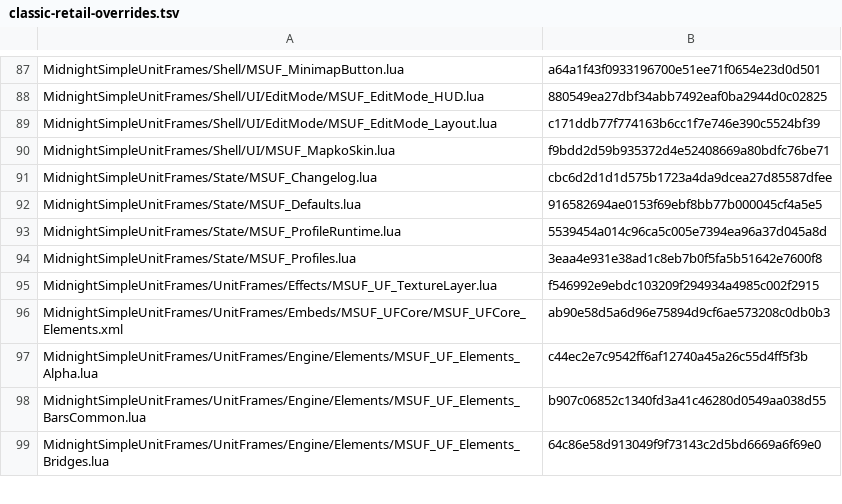
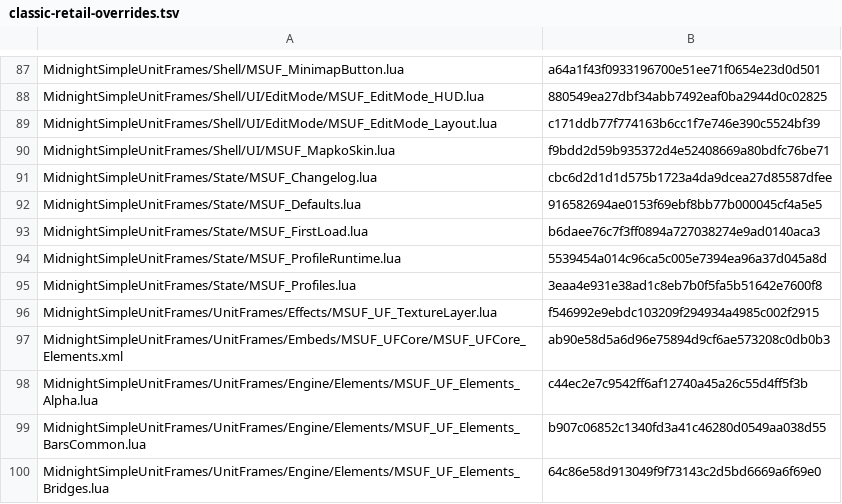
Before and after one commit to Mapkov2/MidnightSimpleUnitFrames, a TSV file: tools/classic-retail-overrides.tsv, drawn as a sheet; only a part is shown, gaps mark what is left out.

Commit message:
fix(classic): persist Forever profiles across logout
Forever writes MSUF_DB and GlobalDB.profiles[active] as two SavedVariables.
InitProfiles aliased both names to one table, so logout stored the second
copy empty and the next restart lost the imported profile. Keep independent
tables, copy the live profile into the original identities, and do not
archive empty alias leftovers.

```diff
--- a/tools/classic-retail-overrides.tsv
+++ b/tools/classic-retail-overrides.tsv
@@ -92,2 +92,3 @@ MidnightSimpleUnitFrames/State/MSUF_Changelog.lua	cbc6d2d1d1d575b1723a4da9dcea27
 MidnightSimpleUnitFrames/State/MSUF_Defaults.lua	916582694ae0153f69ebf8bb77b000045cf4a5e5
+MidnightSimpleUnitFrames/State/MSUF_FirstLoad.lua	b6daee76c7f3ff0894a727038274e9ad0140aca3
 MidnightSimpleUnitFrames/State/MSUF_ProfileRuntime.lua	5539454a014c96ca5c005e7394ea96a37d045a8d
```
Also changed, not shown: 6 other files.
